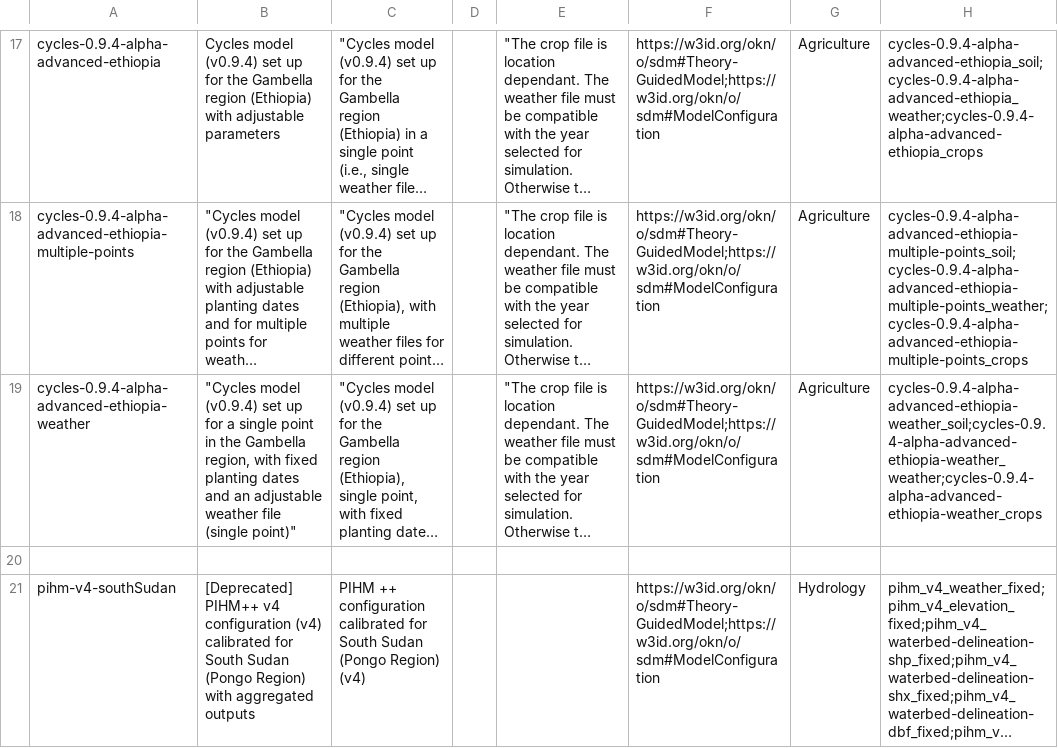
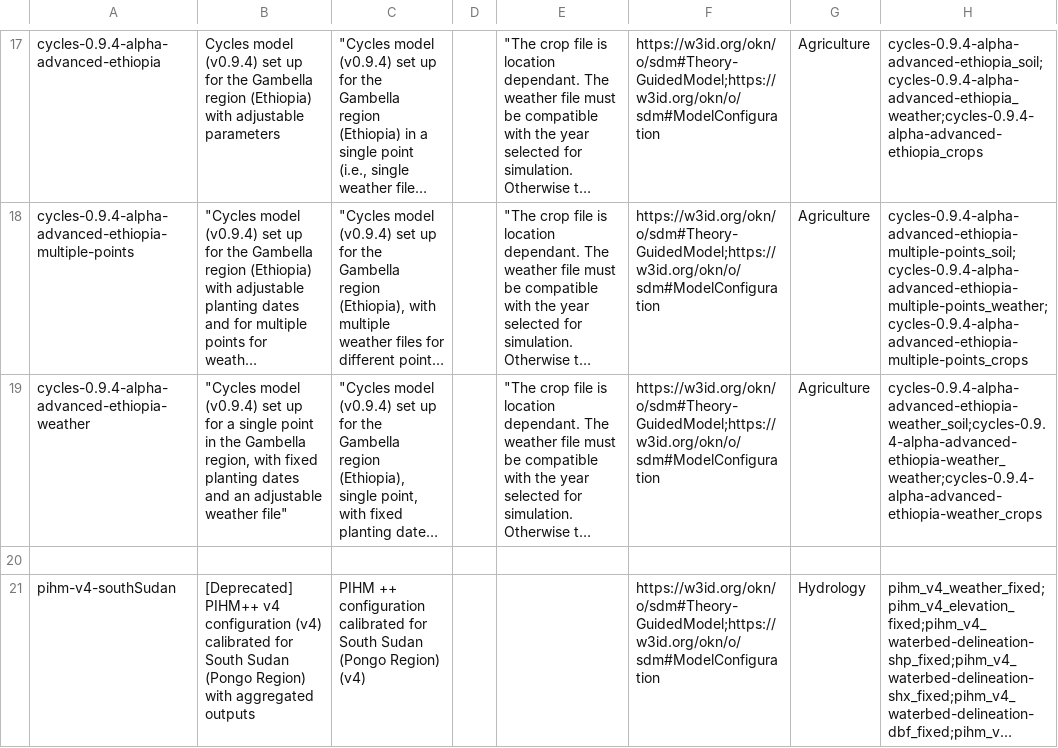
Before and after one commit to mintproject/ModelCatalog, a CSV file: Data/ModelConfigurationSetup.csv, drawn as a sheet; only a part is shown, gaps mark what is left out; long unchanged cells end in …; the diff names each change by its address in the sheet, - before the commit and + after, or states it on an @@ line.

Commit message:
improved description of Cycles for Gambella

```diff
--- a/Data/ModelConfigurationSetup.csv
+++ b/Data/ModelConfigurationSetup.csv
-B19: …adjustable weather file (single point)"
+B19: …adjustable weather file"
```
